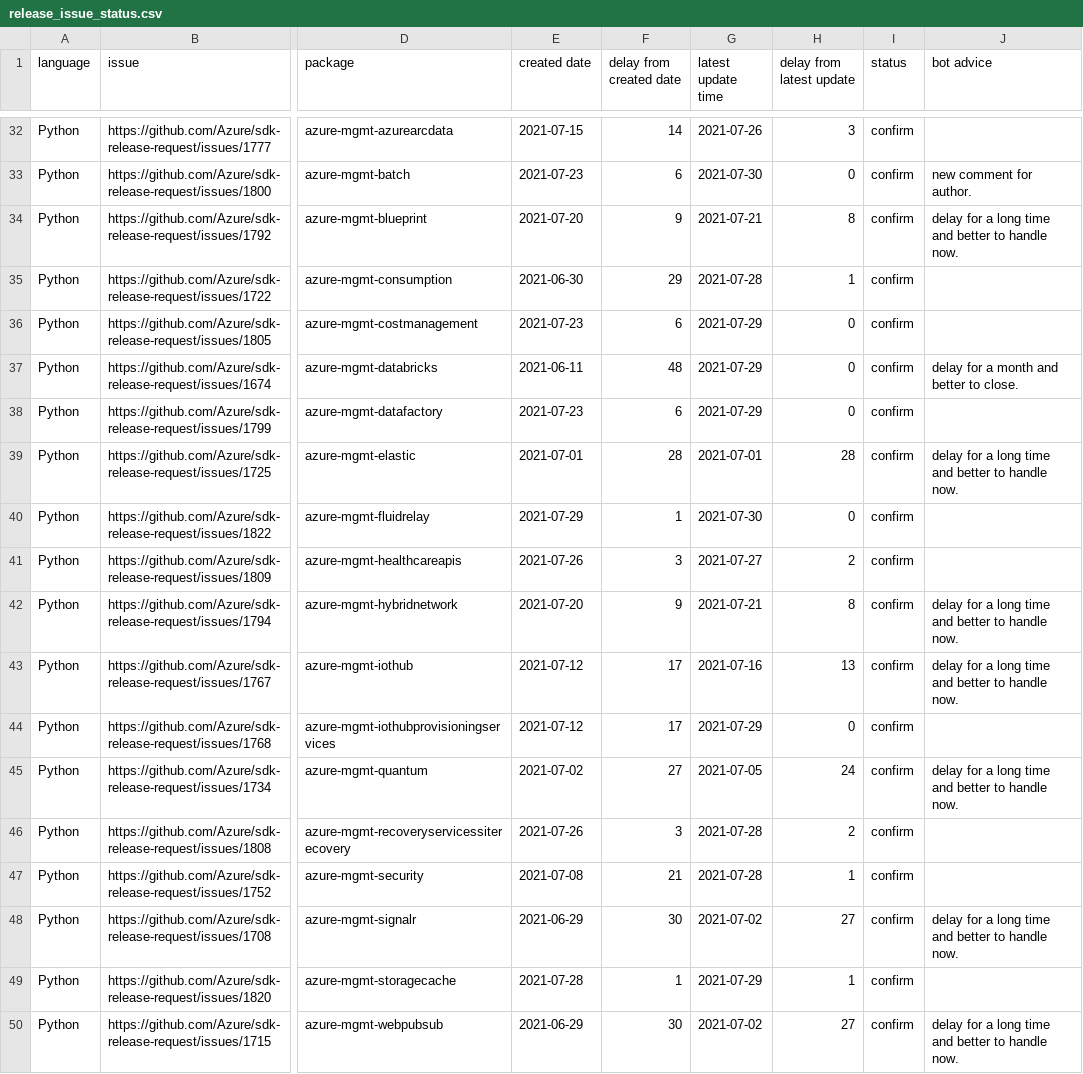
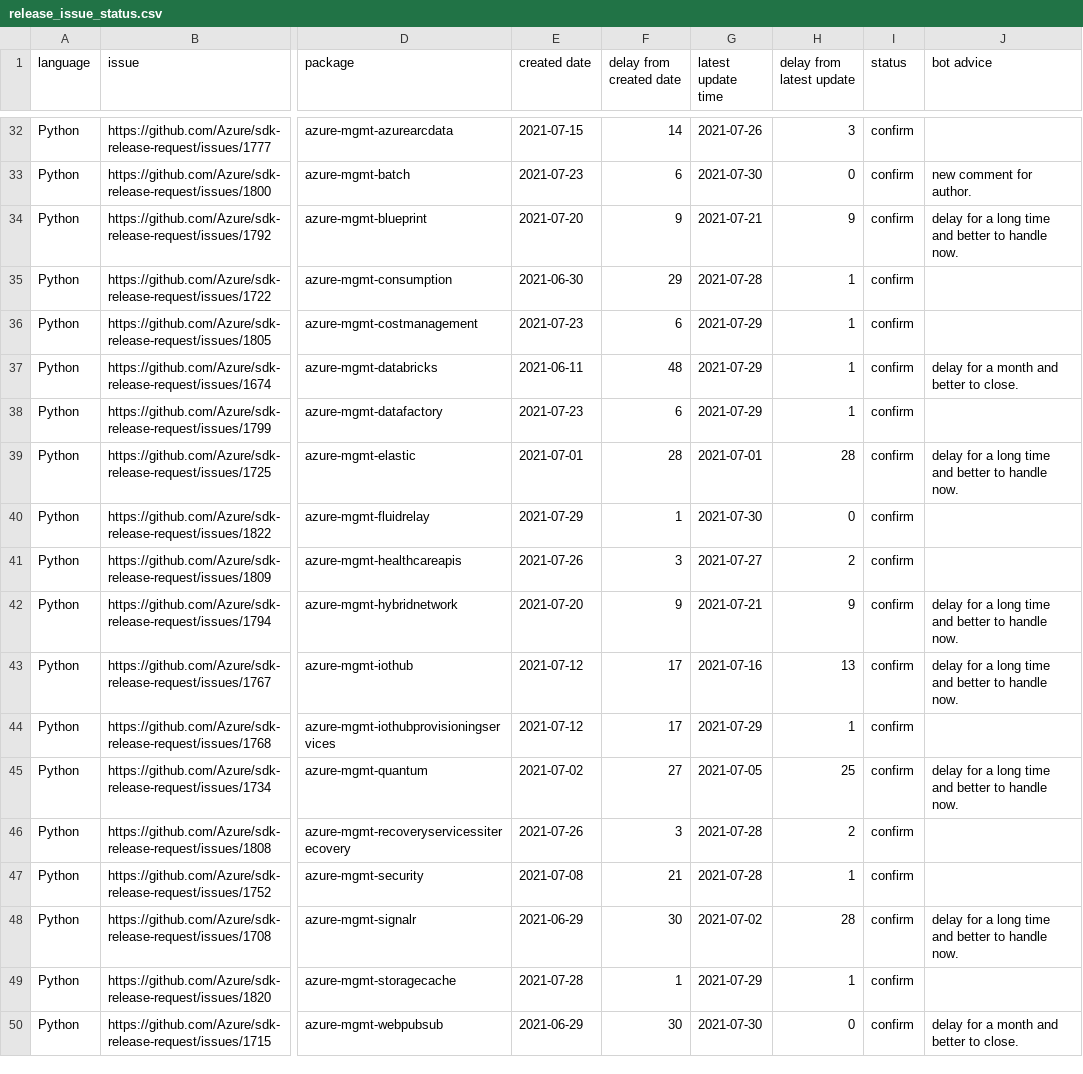
Before and after one commit to msyyc/file-storage, a CSV file: release_issue_status.csv, drawn as a sheet; only a part is shown, gaps mark what is left out; the diff covers the shown part only; the diff names each change by its address in the sheet, - before the commit and + after, or states it on an @@ line.

```diff
--- a/release_issue_status.csv
+++ b/release_issue_status.csv
-H34 (delay from latest update): 8
+H34 (delay from latest update): 9
-H36:H38 (delay from latest update): 0
+H36:H38 (delay from latest update): 1
-H42 (delay from latest update): 8
+H42 (delay from latest update): 9
-H44 (delay from latest update): 0
+H44 (delay from latest update): 1
-H45 (delay from latest update): 24
+H45 (delay from latest update): 25
-H48 (delay from latest update): 27
+H48 (delay from latest update): 28
-G50 (latest update time): 2021-07-02
+G50 (latest update time): 2021-07-30
-H50 (delay from latest update): 27
+H50 (delay from latest update): 0
-J50 (bot advice): delay for a long time and better to handle now.
+J50 (bot advice): delay for a month and better to close.
```
Also changed, not shown: 12 edited cells elsewhere in this file.
